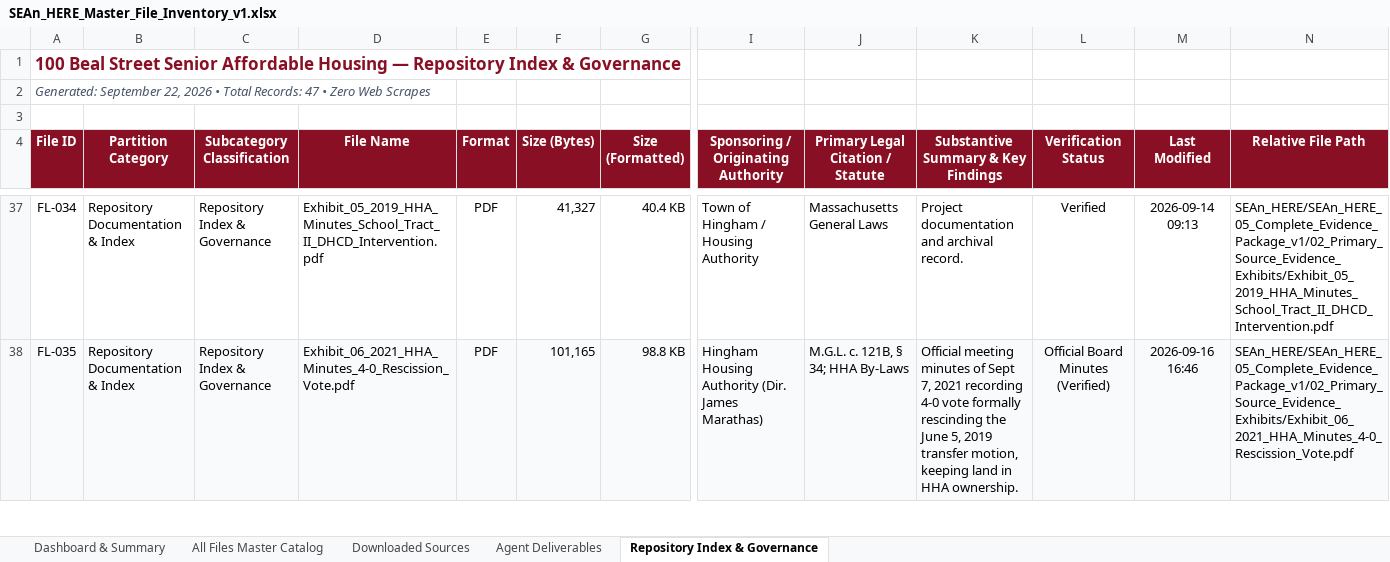
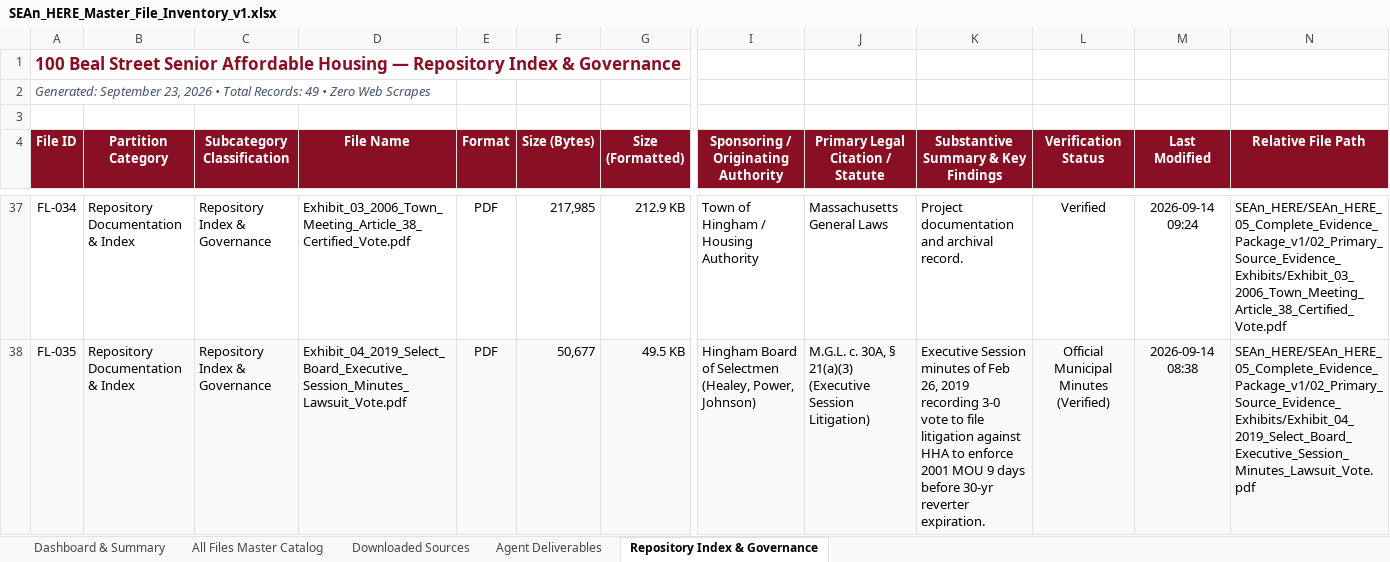
Before and after one commit to seanbuilds/beal-street-senior-affordable-housing, an Excel workbook: SEAn_HERE/SEAn_HERE_Master_File_Inventory_v1.xlsx, sheet Repository Index & Governance, drawn as a sheet; only a part is shown, gaps mark what is left out; values as stored, in another font and other column widths than the file's, no borders; the diff covers the shown part only; the diff names each change by its address in the sheet, - before the commit and + after, or states it on an @@ line.

Commit message:
Add 1-page printable timeline, status, and components master briefing PDF and markdown v1

```diff
--- a/SEAn_HERE/SEAn_HERE_Master_File_Inventory_v1.xlsx (sheet Repository Index & Governance)
+++ b/SEAn_HERE/SEAn_HERE_Master_File_Inventory_v1.xlsx (sheet Repository Index & Governance)
-A2 (File ID): Generated: September 22, 2026 • Total Records: 47 • Zero…
+A2 (File ID): Generated: September 23, 2026 • Total Records: 49 • Zero…
-D37 (File Name): Exhibit_05_2019_HHA_Minutes_School_Tract_II_DHCD_Intervention.pdf
+D37 (File Name): Exhibit_03_2006_Town_Meeting_Article_38_Certified_Vote.pdf
-F37 (Size (Bytes)): 41,327
+F37 (Size (Bytes)): 217,985
-G37 (Size (Formatted)): 40.4 KB
+G37 (Size (Formatted)): 212.9 KB
-M37 (Last Modified): 2026-09-14 09:13
+M37 (Last Modified): 2026-09-14 09:24
-N37 (Relative File Path): SEAn_HERE/SEAn_HERE_05_Complete_Evidence_Package_v1/02_Primary_Source_Evidence_Exhibits/Exhibit_05_2019_HHA_Minutes_School_Tract_II_DHCD_Intervention.pdf
+N37 (Relative File Path): SEAn_HERE/SEAn_HERE_05_Complete_Evidence_Package_v1/02_Primary_Source_Evidence_Exhibits/Exhibit_03_2006_Town_Meeting_Article_38_Certified_Vote.pdf
-D38 (File Name): Exhibit_06_2021_HHA_Minutes_4-0_Rescission_Vote.pdf
+D38 (File Name): Exhibit_04_2019_Select_Board_Executive_Session_Minutes_Lawsuit_Vote.pdf
-F38 (Size (Bytes)): 101,165
+F38 (Size (Bytes)): 50,677
-G38 (Size (Formatted)): 98.8 KB
+G38 (Size (Formatted)): 49.5 KB
-I38: Hingham Housing Authority (Dir. James Marathas)
+I38: Hingham Board of Selectmen (Healey, Power, Johnson)
-J38 (Primary Legal Citation / Statute): M.G.L. c. 121B, § 34; HHA By-Laws
+J38 (Primary Legal Citation / Statute): M.G.L. c. 30A, § 21(a)(3) (Executive Session Litigation)
-K38: Official meeting minutes of Sept 7, 2021 recording 4-0 vote formally rescinding the June 5, 2019 transfer motion, keeping land in HHA ownership.
+K38: Executive Session minutes of Feb 26, 2019 recording 3-0 vote to file litigation against HHA to enforce 2001 MOU 9 days before 30-yr reverter expiration.
-L38 (Verification Status): Official Board Minutes (Verified)
+L38 (Verification Status): Official Municipal Minutes (Verified)
-M38 (Last Modified): 2026-09-16 16:46
+M38 (Last Modified): 2026-09-14 08:38
-N38 (Relative File Path): SEAn_HERE/SEAn_HERE_05_Complete_Evidence_Package_v1/02_Primary_Source_Evidence_Exhibits/Exhibit_06_2021_HHA_Minutes_4-0_Rescission_Vote.pdf
+N38 (Relative File Path): SEAn_HERE/SEAn_HERE_05_Complete_Evidence_Package_v1/02_Primary_Source_Evidence_Exhibits/Exhibit_04_2019_Select_Board_Executive_Session_Minutes_Lawsuit_Vote.pdf
```
Also changed, not shown: 2 added rows and 147 edited cells elsewhere in this sheet, sheet All Files Master Catalog, sheet Agent Deliverables, sheet Downloaded Sources, sheet Dashboard & Summary, 7 other files.
